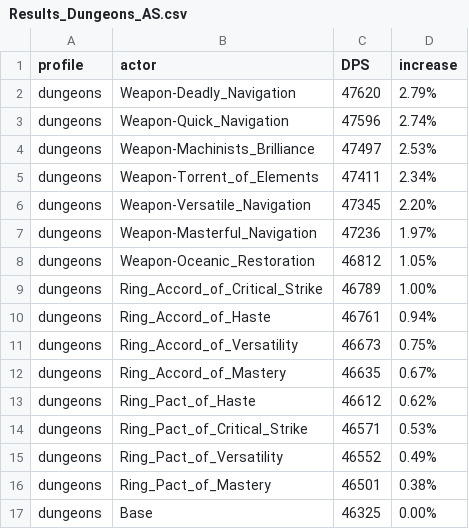
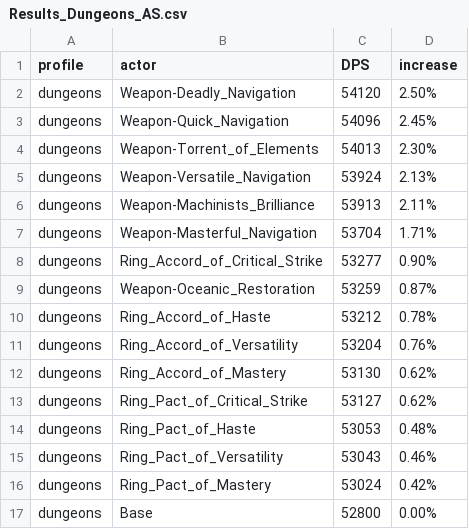
Before and after one commit to WarcraftPriests/bfa-shadow-priest, a CSV file: enchants/Results_Dungeons_AS.csv, drawn as a sheet.

```diff
--- a/enchants/Results_Dungeons_AS.csv
+++ b/enchants/Results_Dungeons_AS.csv
@@ -1,17 +1,17 @@
 profile,actor,DPS,increase,
-dungeons,Weapon-Deadly_Navigation,47620,2.79%,
-dungeons,Weapon-Quick_Navigation,47596,2.74%,
-dungeons,Weapon-Machinists_Brilliance,47497,2.53%,
-dungeons,Weapon-Torrent_of_Elements,47411,2.34%,
-dungeons,Weapon-Versatile_Navigation,47345,2.20%,
-dungeons,Weapon-Masterful_Navigation,47236,1.97%,
-dungeons,Weapon-Oceanic_Restoration,46812,1.05%,
-dungeons,Ring_Accord_of_Critical_Strike,46789,1.00%,
-dungeons,Ring_Accord_of_Haste,46761,0.94%,
-dungeons,Ring_Accord_of_Versatility,46673,0.75%,
-dungeons,Ring_Accord_of_Mastery,46635,0.67%,
-dungeons,Ring_Pact_of_Haste,46612,0.62%,
-dungeons,Ring_Pact_of_Critical_Strike,46571,0.53%,
-dungeons,Ring_Pact_of_Versatility,46552,0.49%,
-dungeons,Ring_Pact_of_Mastery,46501,0.38%,
-dungeons,Base,46325,0.00%,
+dungeons,Weapon-Deadly_Navigation,54120,2.50%,
+dungeons,Weapon-Quick_Navigation,54096,2.45%,
+dungeons,Weapon-Torrent_of_Elements,54013,2.30%,
+dungeons,Weapon-Versatile_Navigation,53924,2.13%,
+dungeons,Weapon-Machinists_Brilliance,53913,2.11%,
+dungeons,Weapon-Masterful_Navigation,53704,1.71%,
+dungeons,Ring_Accord_of_Critical_Strike,53277,0.90%,
+dungeons,Weapon-Oceanic_Restoration,53259,0.87%,
+dungeons,Ring_Accord_of_Haste,53212,0.78%,
+dungeons,Ring_Accord_of_Versatility,53204,0.76%,
+dungeons,Ring_Accord_of_Mastery,53130,0.62%,
+dungeons,Ring_Pact_of_Critical_Strike,53127,0.62%,
+dungeons,Ring_Pact_of_Haste,53053,0.48%,
+dungeons,Ring_Pact_of_Versatility,53043,0.46%,
+dungeons,Ring_Pact_of_Mastery,53024,0.42%,
+dungeons,Base,52800,0.00%,
```
Also changed, not shown: consumables/Results_AS.csv, consumables/Results_Dungeons_AS.csv, 45 other files.
